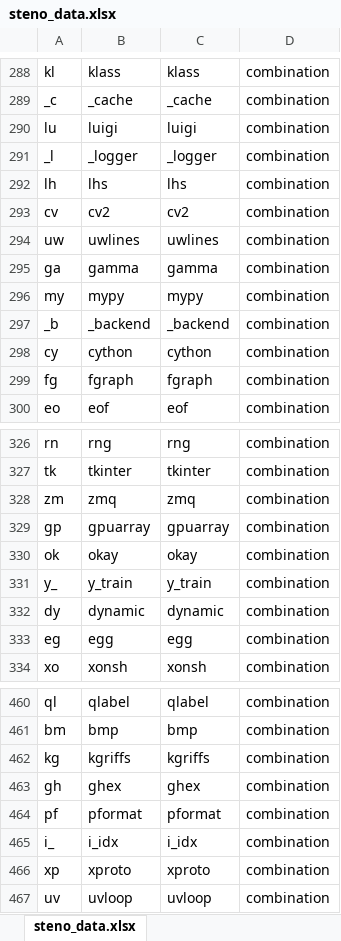
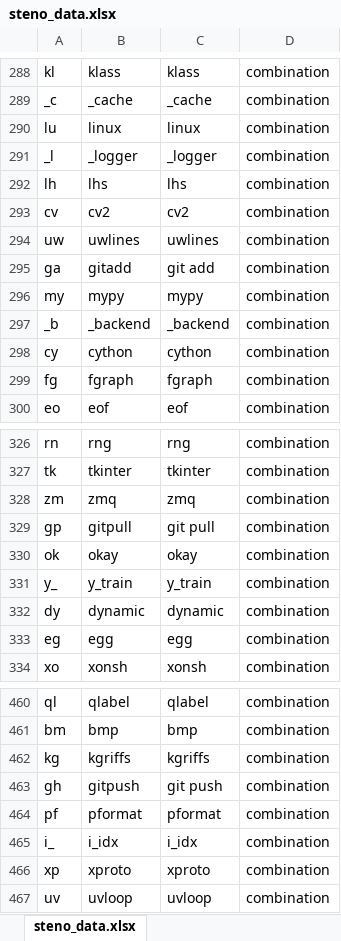
Before and after one commit to umihico/stenizer, an Excel workbook: steno_data.xlsx, sheet steno_data.xlsx, drawn as a sheet; only a part is shown, gaps mark what is left out; values as stored, in another font and other column widths than the file's, no borders; conditional formats not drawn; the diff names each change by its address in the sheet, - before the commit and + after, or states it on an @@ line.

Commit message:
changed file name. update steno database

```diff
--- a/steno_data.xlsx (sheet steno_data.xlsx)
+++ b/steno_data.xlsx (sheet steno_data.xlsx)
-B290: luigi
+B290: linux
-C290: luigi
+C290: linux
-B295: gamma
+B295: gitadd
-C295: gamma
+C295: git add
-B329: gpuarray
+B329: gitpull
-C329: gpuarray
+C329: git pull
-B463: ghex
+B463: gitpush
-C463: ghex
+C463: git push
```
Also changed, not shown: 2 other files.
